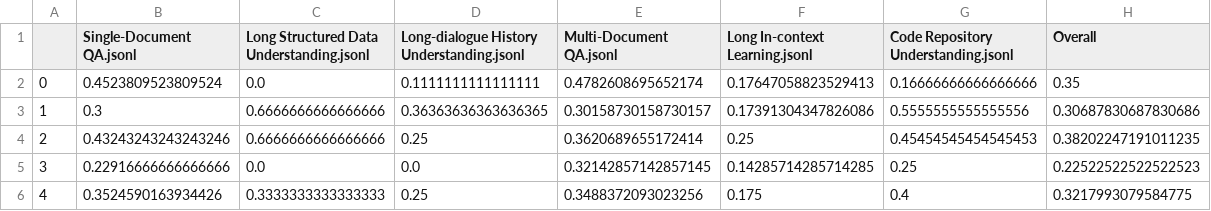
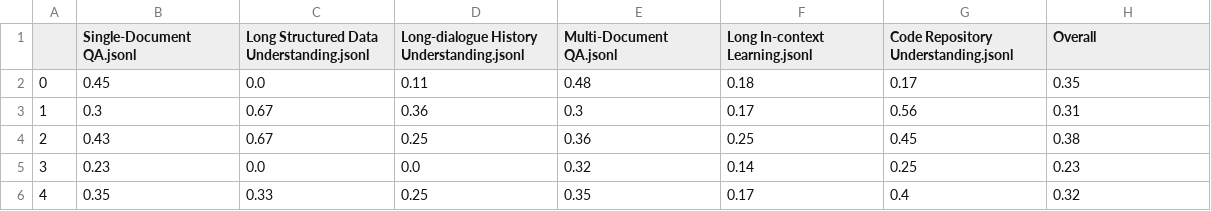
Before and after one commit to ZetangForward/LCM_Stack, a CSV file: evaluation/longbench_v2/results/Llama3.1-sft-longbench/vanilla/result.csv, drawn as a sheet.

```diff
--- a/evaluation/longbench_v2/results/Llama3.1-sft-longbench/vanilla/result.csv
+++ b/evaluation/longbench_v2/results/Llama3.1-sft-longbench/vanilla/result.csv
@@ -1,6 +1,6 @@
 ,Single-Document QA.jsonl,Long Structured Data Understanding.jsonl,Long-dialogue History Understanding.jsonl,Multi-Document QA.jsonl,Long In-context Learning.jsonl,Code Repository Understanding.jsonl,Overall
-0,0.4523809523809524,0.0,0.1111111111111111,0.4782608695652174,0.17647058823529413,0.16666666666666666,0.35
-1,0.3,0.6666666666666666,0.36363636363636365,0.30158730158730157,0.17391304347826086,0.5555555555555556,0.30687830687830686
-2,0.43243243243243246,0.6666666666666666,0.25,0.3620689655172414,0.25,0.45454545454545453,0.38202247191011235
-3,0.22916666666666666,0.0,0.0,0.32142857142857145,0.14285714285714285,0.25,0.22522522522522523
-4,0.3524590163934426,0.3333333333333333,0.25,0.3488372093023256,0.175,0.4,0.3217993079584775
+0,0.45,0.0,0.11,0.48,0.18,0.17,0.35
+1,0.3,0.67,0.36,0.3,0.17,0.56,0.31
+2,0.43,0.67,0.25,0.36,0.25,0.45,0.38
+3,0.23,0.0,0.0,0.32,0.14,0.25,0.23
+4,0.35,0.33,0.25,0.35,0.17,0.4,0.32
```
Also changed, not shown: 1 other file.
